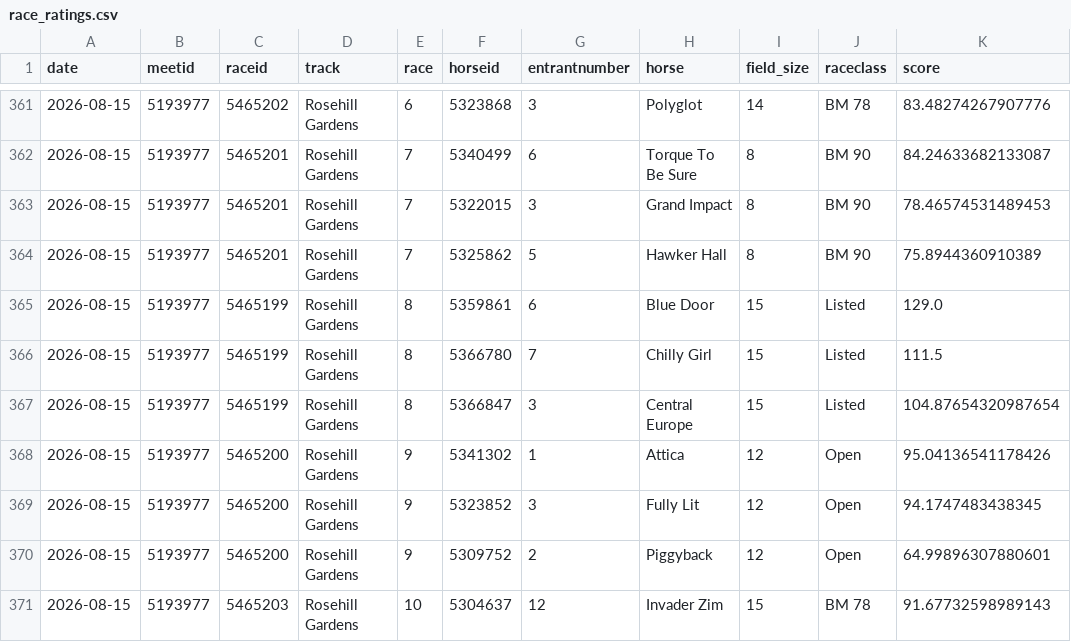
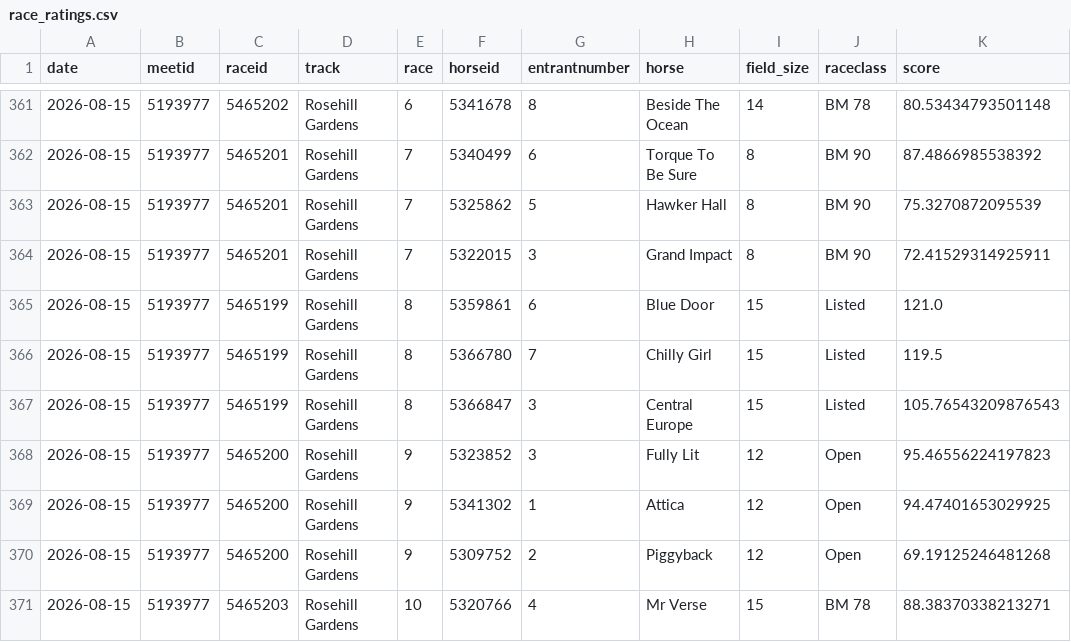
Before and after one commit to danielcappello/trackVision, a CSV file: race_ratings.csv, drawn as a sheet; only a part is shown, gaps mark what is left out; the diff covers the shown part only.

```diff
--- a/race_ratings.csv
+++ b/race_ratings.csv
@@ -361,11 +361,11 @@ date,meetid,raceid,track,race,horseid,entrantnumber,horse,field_size,raceclass,s
-2026-08-15,5193977,5465202,Rosehill Gardens,6,5323868,3,Polyglot,14,BM 78,83.48274267907776
-2026-08-15,5193977,5465201,Rosehill Gardens,7,5340499,6,Torque To Be Sure,8,BM 90,84.24633682133087
-2026-08-15,5193977,5465201,Rosehill Gardens,7,5322015,3,Grand Impact,8,BM 90,78.46574531489453
-2026-08-15,5193977,5465201,Rosehill Gardens,7,5325862,5,Hawker Hall,8,BM 90,75.8944360910389
-2026-08-15,5193977,5465199,Rosehill Gardens,8,5359861,6,Blue Door,15,Listed,129.0
-2026-08-15,5193977,5465199,Rosehill Gardens,8,5366780,7,Chilly Girl,15,Listed,111.5
-2026-08-15,5193977,5465199,Rosehill Gardens,8,5366847,3,Central Europe,15,Listed,104.87654320987654
-2026-08-15,5193977,5465200,Rosehill Gardens,9,5341302,1,Attica,12,Open,95.04136541178426
-2026-08-15,5193977,5465200,Rosehill Gardens,9,5323852,3,Fully Lit,12,Open,94.1747483438345
-2026-08-15,5193977,5465200,Rosehill Gardens,9,5309752,2,Piggyback,12,Open,64.99896307880601
-2026-08-15,5193977,5465203,Rosehill Gardens,10,5304637,12,Invader Zim,15,BM 78,91.67732598989143
+2026-08-15,5193977,5465202,Rosehill Gardens,6,5341678,8,Beside The Ocean,14,BM 78,80.53434793501148
+2026-08-15,5193977,5465201,Rosehill Gardens,7,5340499,6,Torque To Be Sure,8,BM 90,87.4866985538392
+2026-08-15,5193977,5465201,Rosehill Gardens,7,5325862,5,Hawker Hall,8,BM 90,75.3270872095539
+2026-08-15,5193977,5465201,Rosehill Gardens,7,5322015,3,Grand Impact,8,BM 90,72.41529314925911
+2026-08-15,5193977,5465199,Rosehill Gardens,8,5359861,6,Blue Door,15,Listed,121.0
+2026-08-15,5193977,5465199,Rosehill Gardens,8,5366780,7,Chilly Girl,15,Listed,119.5
+2026-08-15,5193977,5465199,Rosehill Gardens,8,5366847,3,Central Europe,15,Listed,105.76543209876543
+2026-08-15,5193977,5465200,Rosehill Gardens,9,5323852,3,Fully Lit,12,Open,95.46556224197823
+2026-08-15,5193977,5465200,Rosehill Gardens,9,5341302,1,Attica,12,Open,94.47401653029925
+2026-08-15,5193977,5465200,Rosehill Gardens,9,5309752,2,Piggyback,12,Open,69.19125246481268
+2026-08-15,5193977,5465203,Rosehill Gardens,10,5320766,4,Mr Verse,15,BM 78,88.38370338213271
```
Also changed, not shown: 1 added row, 1 removed row and 36 edited cells elsewhere in this file, 1 other file.
